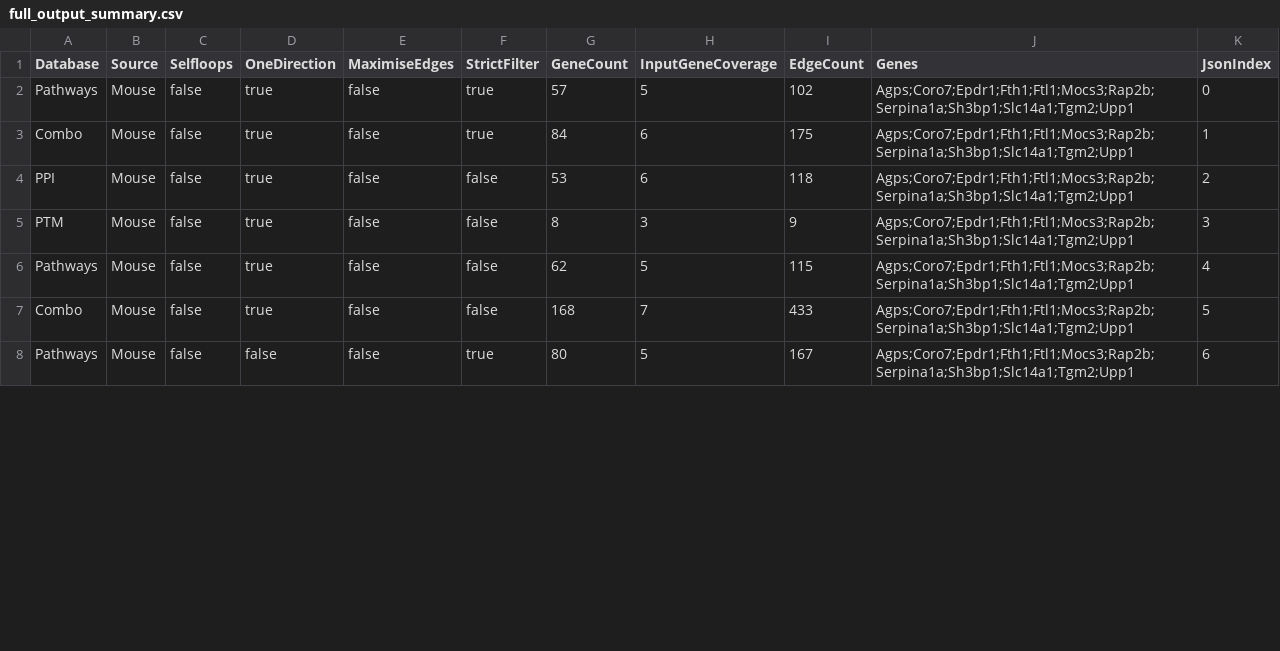
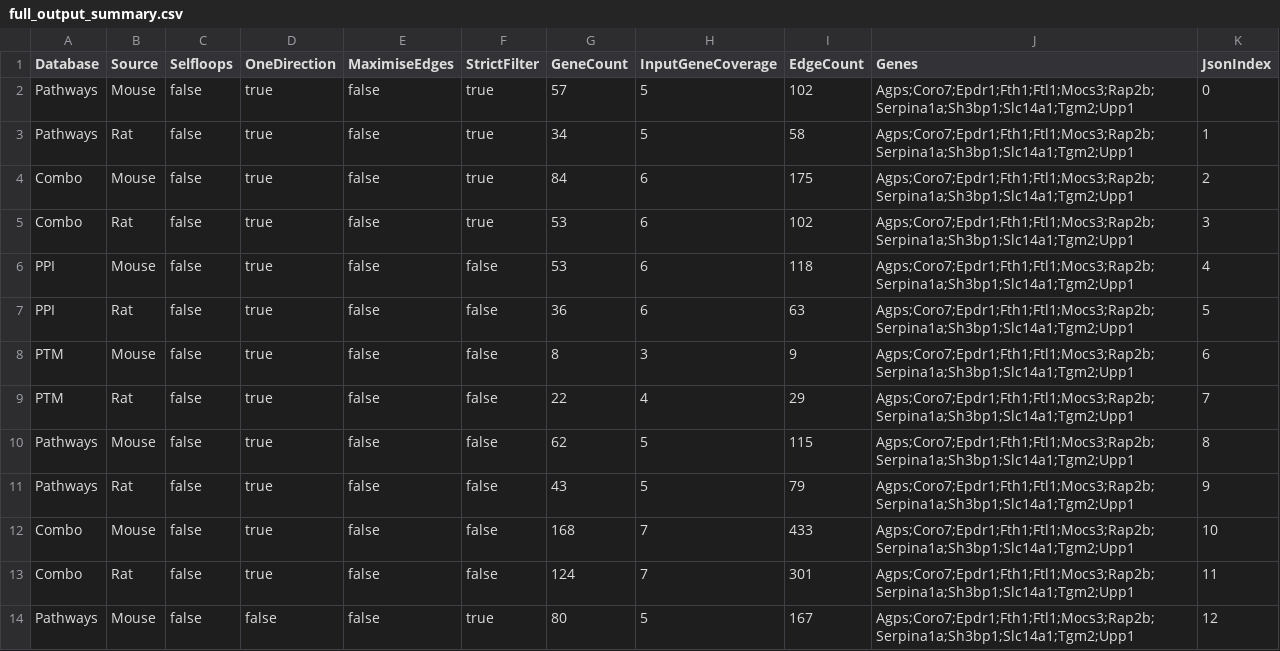
Before and after one commit to hallba/Z3Tutorials, a CSV file: scripts/full_output_summary.csv, drawn as a sheet; only a part is shown; the diff covers the shown part only.

```diff
--- a/scripts/full_output_summary.csv
+++ b/scripts/full_output_summary.csv
@@ -2,7 +2,13 @@ Database,Source,Selfloops,OneDirection,MaximiseEdges,StrictFilter,GeneCount,Inpu
 Pathways,Mouse,false,true,false,true,57,5,102,"Agps;Coro7;Epdr1;Fth1;Ftl1;Mocs3;Rap2b;Serpina1a;Sh3bp1;Slc14a1;Tgm2;Upp1",0
-Combo,Mouse,false,true,false,true,84,6,175,"Agps;Coro7;Epdr1;Fth1;Ftl1;Mocs3;Rap2b;Serpina1a;Sh3bp1;Slc14a1;Tgm2;Upp1",1
-PPI,Mouse,false,true,false,false,53,6,118,"Agps;Coro7;Epdr1;Fth1;Ftl1;Mocs3;Rap2b;Serpina1a;Sh3bp1;Slc14a1;Tgm2;Upp1",2
-PTM,Mouse,false,true,false,false,8,3,9,"Agps;Coro7;Epdr1;Fth1;Ftl1;Mocs3;Rap2b;Serpina1a;Sh3bp1;Slc14a1;Tgm2;Upp1",3
-Pathways,Mouse,false,true,false,false,62,5,115,"Agps;Coro7;Epdr1;Fth1;Ftl1;Mocs3;Rap2b;Serpina1a;Sh3bp1;Slc14a1;Tgm2;Upp1",4
-Combo,Mouse,false,true,false,false,168,7,433,"Agps;Coro7;Epdr1;Fth1;Ftl1;Mocs3;Rap2b;Serpina1a;Sh3bp1;Slc14a1;Tgm2;Upp1",5
-Pathways,Mouse,false,false,false,true,80,5,167,"Agps;Coro7;Epdr1;Fth1;Ftl1;Mocs3;Rap2b;Serpina1a;Sh3bp1;Slc14a1;Tgm2;Upp1",6
+Pathways,Rat,false,true,false,true,34,5,58,"Agps;Coro7;Epdr1;Fth1;Ftl1;Mocs3;Rap2b;Serpina1a;Sh3bp1;Slc14a1;Tgm2;Upp1",1
+Combo,Mouse,false,true,false,true,84,6,175,"Agps;Coro7;Epdr1;Fth1;Ftl1;Mocs3;Rap2b;Serpina1a;Sh3bp1;Slc14a1;Tgm2;Upp1",2
+Combo,Rat,false,true,false,true,53,6,102,"Agps;Coro7;Epdr1;Fth1;Ftl1;Mocs3;Rap2b;Serpina1a;Sh3bp1;Slc14a1;Tgm2;Upp1",3
+PPI,Mouse,false,true,false,false,53,6,118,"Agps;Coro7;Epdr1;Fth1;Ftl1;Mocs3;Rap2b;Serpina1a;Sh3bp1;Slc14a1;Tgm2;Upp1",4
+PPI,Rat,false,true,false,false,36,6,63,"Agps;Coro7;Epdr1;Fth1;Ftl1;Mocs3;Rap2b;Serpina1a;Sh3bp1;Slc14a1;Tgm2;Upp1",5
+PTM,Mouse,false,true,false,false,8,3,9,"Agps;Coro7;Epdr1;Fth1;Ftl1;Mocs3;Rap2b;Serpina1a;Sh3bp1;Slc14a1;Tgm2;Upp1",6
+PTM,Rat,false,true,false,false,22,4,29,"Agps;Coro7;Epdr1;Fth1;Ftl1;Mocs3;Rap2b;Serpina1a;Sh3bp1;Slc14a1;Tgm2;Upp1",7
+Pathways,Mouse,false,true,false,false,62,5,115,"Agps;Coro7;Epdr1;Fth1;Ftl1;Mocs3;Rap2b;Serpina1a;Sh3bp1;Slc14a1;Tgm2;Upp1",8
+Pathways,Rat,false,true,false,false,43,5,79,"Agps;Coro7;Epdr1;Fth1;Ftl1;Mocs3;Rap2b;Serpina1a;Sh3bp1;Slc14a1;Tgm2;Upp1",9
+Combo,Mouse,false,true,false,false,168,7,433,"Agps;Coro7;Epdr1;Fth1;Ftl1;Mocs3;Rap2b;Serpina1a;Sh3bp1;Slc14a1;Tgm2;Upp1",10
+Combo,Rat,false,true,false,false,124,7,301,"Agps;Coro7;Epdr1;Fth1;Ftl1;Mocs3;Rap2b;Serpina1a;Sh3bp1;Slc14a1;Tgm2;Upp1",11
+Pathways,Mouse,false,false,false,true,80,5,167,"Agps;Coro7;Epdr1;Fth1;Ftl1;Mocs3;Rap2b;Serpina1a;Sh3bp1;Slc14a1;Tgm2;Upp1",12
```
Also changed, not shown: 6 added rows and 5 edited cells elsewhere in this file, 6 other files.
